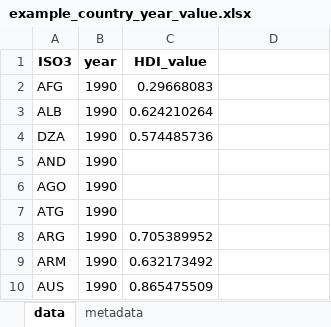
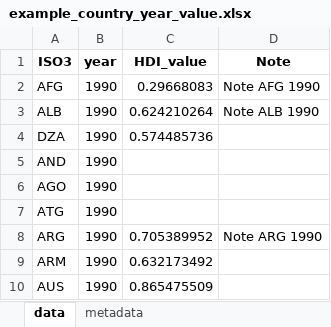
Before and after one commit to landportal/landbook-importers, an Excel workbook: Simple_XLS_Importer/data/example_country_year_value.xlsx, sheet data, drawn as a sheet; only a part is shown; values as stored, in another font and other column widths than the file's, no borders; the diff names each change by its address in the sheet, - before the commit and + after, or states it on an @@ line.

Commit message:
updated example excels files for Simple XLS importer, adding a column for notes

```diff
--- a/Simple_XLS_Importer/data/example_country_year_value.xlsx (sheet data)
+++ b/Simple_XLS_Importer/data/example_country_year_value.xlsx (sheet data)
-D1: (empty)
+D1: Note
-D2 (Note): (empty)
+D2 (Note): Note AFG 1990
-D3 (Note): (empty)
+D3 (Note): Note ALB 1990
-D8 (Note): (empty)
+D8 (Note): Note ARG 1990
```
Also changed, not shown: Simple_XLS_Importer/data/example_indicator_country_year_value.xlsx.
